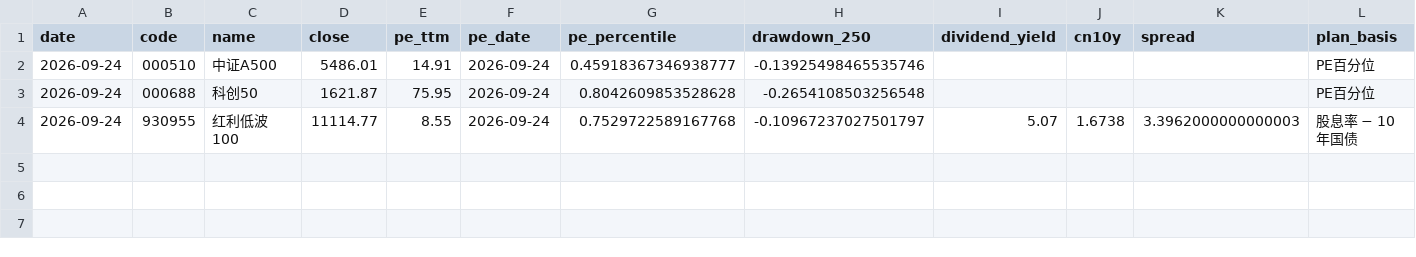
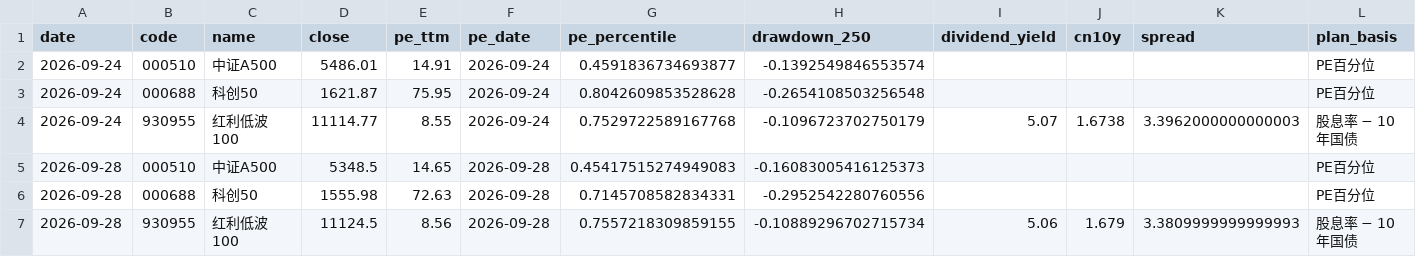
Before and after one commit to ConnieLH/etf-monitor-cloud, a CSV file: history/daily_snapshots.csv, drawn as a sheet; only a part is shown; rows hold the shown columns only; the diff names each change by its address in the sheet, - before the commit and + after, or states it on an @@ line.

```diff
--- a/history/daily_snapshots.csv
+++ b/history/daily_snapshots.csv
-G2 (pe_percentile): 0.45918367346938777
+G2 (pe_percentile): 0.4591836734693877
-H2 (drawdown_250): -0.13925498465535746
+H2 (drawdown_250): -0.1392549846553574
-H4 (drawdown_250): -0.10967237027501797
+H4 (drawdown_250): -0.1096723702750179
+row 5: 2026-09-28 | 000510 | 中证A500 | 5348.5 | 14.65 | 2026-09-28 | 0.45417515274949083 | -0.16083005416125373 |  |  |  | PE百分位
+row 6: 2026-09-28 | 000688 | 科创50 | 1555.98 | 72.63 | 2026-09-28 | 0.7145708582834331 | -0.2952542280760556 |  |  |  | PE百分位
+row 7: 2026-09-28 | 930955 | 红利低波100 | 11124.5 | 8.56 | 2026-09-28 | 0.7557218309859155 | -0.10889296702715734 | 5.06 | 1.679 | 3.3809999999999993 | 股息率 − 10年国债
```
Also changed, not shown: history/dividend_yield_history.csv.
